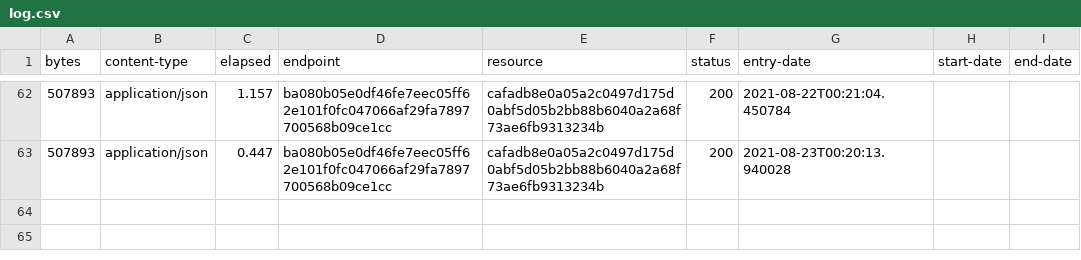
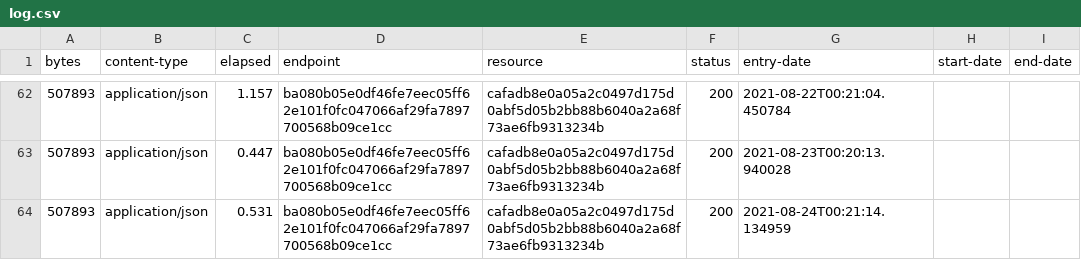
Before and after one commit to digital-land-attic/open-space-collection, a CSV file: collection/log.csv, drawn as a sheet; only a part is shown, gaps mark what is left out.

Commit message:
Collection 2021-08-24

```diff
--- a/collection/log.csv
+++ b/collection/log.csv
@@ -63 +63,2 @@ bytes,content-type,elapsed,endpoint,resource,status,entry-date,start-date,end-da
 507893,application/json,0.447,ba080b05e0df46fe7eec05ff62e101f0fc047066af29fa7897700568b09ce1cc,cafadb8e0a05a2c0497d175d0abf5d05b2bb88b6040a2a68f73ae6fb9313234b,200,2021-08-23T00:20:13.940028,,
+507893,application/json,0.531,ba080b05e0df46fe7eec05ff62e101f0fc047066af29fa7897700568b09ce1cc,cafadb8e0a05a2c0497d175d0abf5d05b2bb88b6040a2a68f73ae6fb9313234b,200,2021-08-24T00:21:14.134959,,
```
